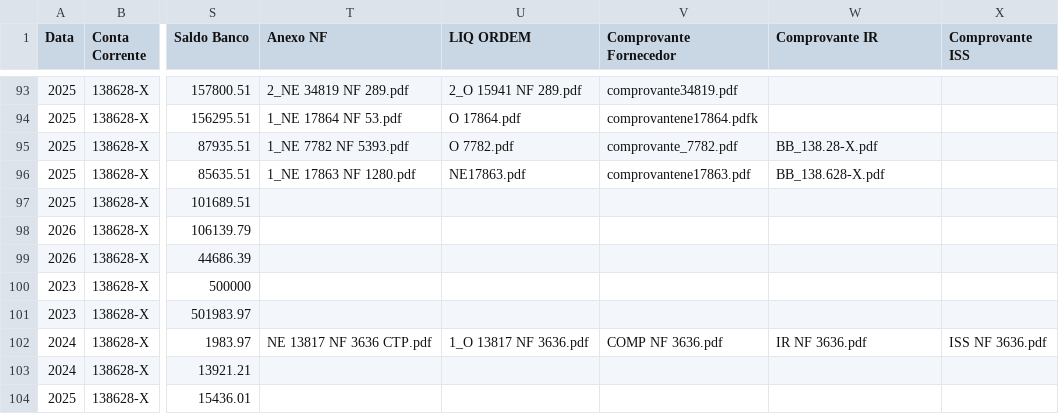
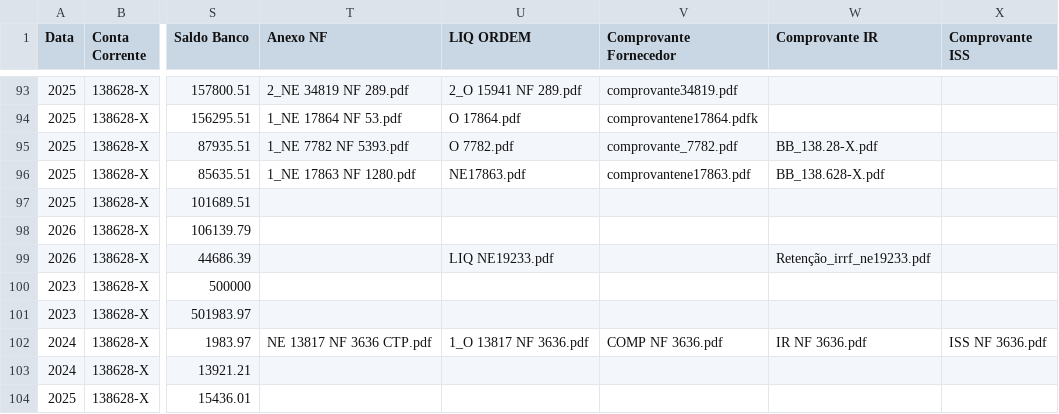
Before and after one commit to controleconveniosmaringa-a11y/controle-emendas, a CSV file: dados.csv, drawn as a sheet; only a part is shown, gaps mark what is left out; the diff names each change by its address in the sheet, - before the commit and + after, or states it on an @@ line.

Commit message:
Atualização contábil em tempo real via painel de controle 📊

```diff
--- a/dados.csv
+++ b/dados.csv
-U99 (LIQ ORDEM): (empty)
+U99 (LIQ ORDEM): LIQ NE19233.pdf
-W99 (Comprovante IR): (empty)
+W99 (Comprovante IR): Retenção_irrf_ne19233.pdf
```
